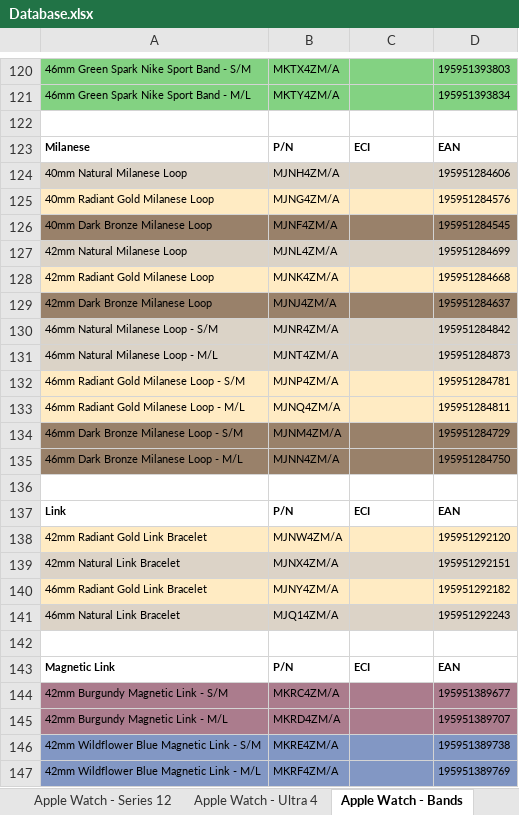
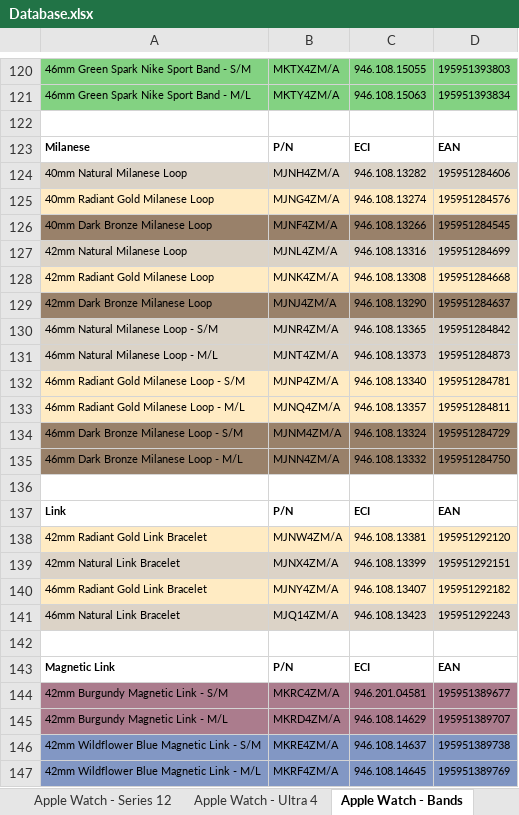
Before and after one commit to ASECIAlicante/referencias, an Excel workbook: Database.xlsx, sheet Apple Watch - Bands, drawn as a sheet; only a part is shown, gaps mark what is left out; values as stored, in another font and other column widths than the file's, no borders; the diff covers the shown part only; the diff names each change by its address in the sheet, - before the commit and + after, or states it on an @@ line.

```diff
--- a/Database.xlsx (sheet Apple Watch - Bands)
+++ b/Database.xlsx (sheet Apple Watch - Bands)
-C120: (empty)
+C120: 946.108.15055
-C121: (empty)
+C121: 946.108.15063
-C124: (empty)
+C124: 946.108.13282
-C125: (empty)
+C125: 946.108.13274
-C126: (empty)
+C126: 946.108.13266
-C127: (empty)
+C127: 946.108.13316
-C128: (empty)
+C128: 946.108.13308
-C129: (empty)
+C129: 946.108.13290
-C130: (empty)
+C130: 946.108.13365
-C131: (empty)
+C131: 946.108.13373
-C132: (empty)
+C132: 946.108.13340
-C133: (empty)
+C133: 946.108.13357
-C134: (empty)
+C134: 946.108.13324
-C135: (empty)
+C135: 946.108.13332
-C138: (empty)
+C138: 946.108.13381
-C139: (empty)
+C139: 946.108.13399
-C140: (empty)
+C140: 946.108.13407
-C141: (empty)
+C141: 946.108.13423
-C144: (empty)
+C144: 946.201.04581
-C145: (empty)
+C145: 946.108.14629
-C146: (empty)
+C146: 946.108.14637
-C147: (empty)
+C147: 946.108.14645
```
Also changed, not shown: 6 removed rows and 95 edited cells elsewhere in this sheet, sheet iPad - Pro M5, 1 other file.
